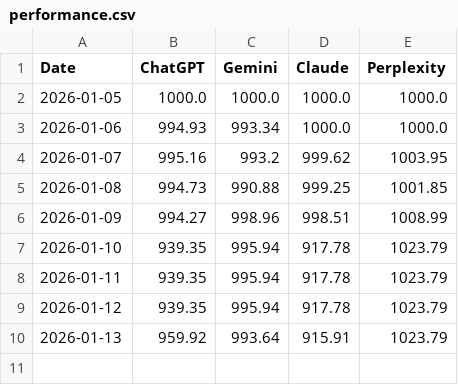
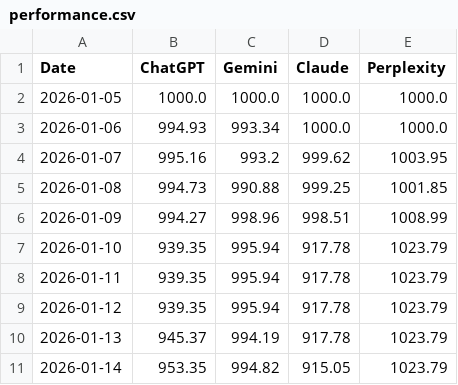
Before and after one commit to Seve1995/ai-portfolio-experiment, a CSV file: logs/performance.csv, drawn as a sheet.

```diff
--- a/logs/performance.csv
+++ b/logs/performance.csv
@@ -9,2 +9,3 @@ Date,ChatGPT,Gemini,Claude,Perplexity
 2026-01-12,939.35,995.94,917.78,1023.79
-2026-01-13,959.92,993.64,915.91,1023.79
+2026-01-13,945.37,994.19,917.78,1023.79
+2026-01-14,953.35,994.82,915.05,1023.79
```
Also changed, not shown: 3 other files.
